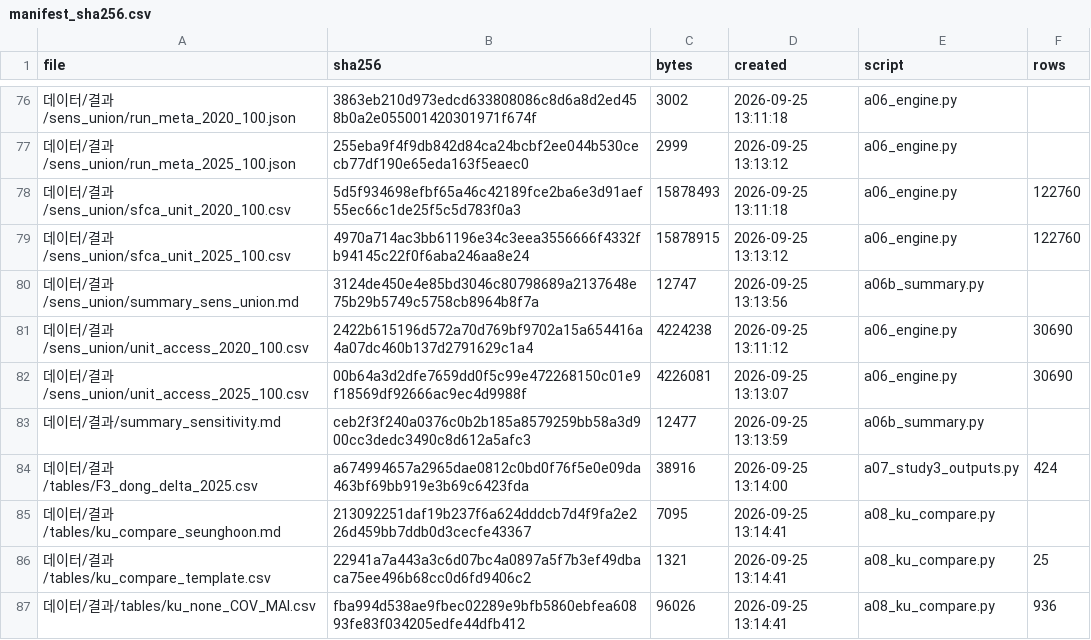
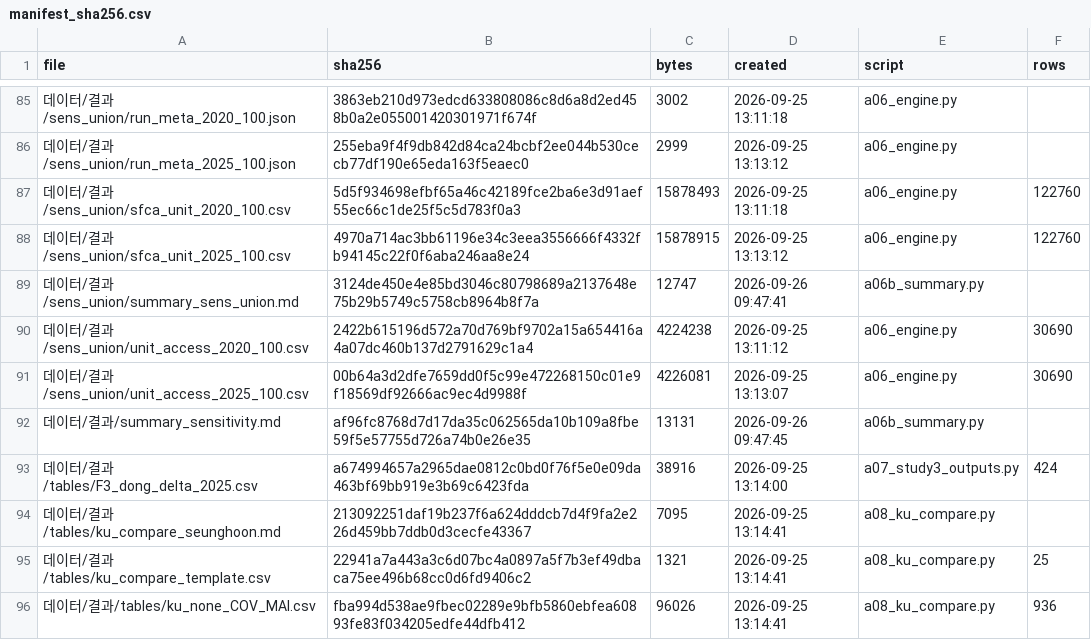
Before and after one commit to daniel21c/research-workspace, a CSV file: 06_접근성분석/접근성분석_패키지/데이터/manifest_sha256.csv, drawn as a sheet; only a part is shown, gaps mark what is left out; addresses are those after the commit; the diff covers the shown part only; the diff names each change by its address in the sheet, - before the commit and + after, or states it on an @@ line.

```diff
--- a/06_접근성분석/접근성분석_패키지/데이터/manifest_sha256.csv
+++ b/06_접근성분석/접근성분석_패키지/데이터/manifest_sha256.csv
-D89 (created): 2026-09-25 13:13:56
+D89 (created): 2026-09-26 09:47:41
-B92 (sha256): ceb2f3f240a0376c0b2b185a8579259bb58a3d900cc3dedc3490c8d612a5afc3
+B92 (sha256): af96fc8768d7d17da35c062565da10b109a8fbe59f5e57755d726a74b0e26e35
-C92 (bytes): 12477
+C92 (bytes): 13131
-D92 (created): 2026-09-25 13:13:59
+D92 (created): 2026-09-26 09:47:45
```
Also changed, not shown: 9 added rows and 34 edited cells elsewhere in this file, 8 other files.
